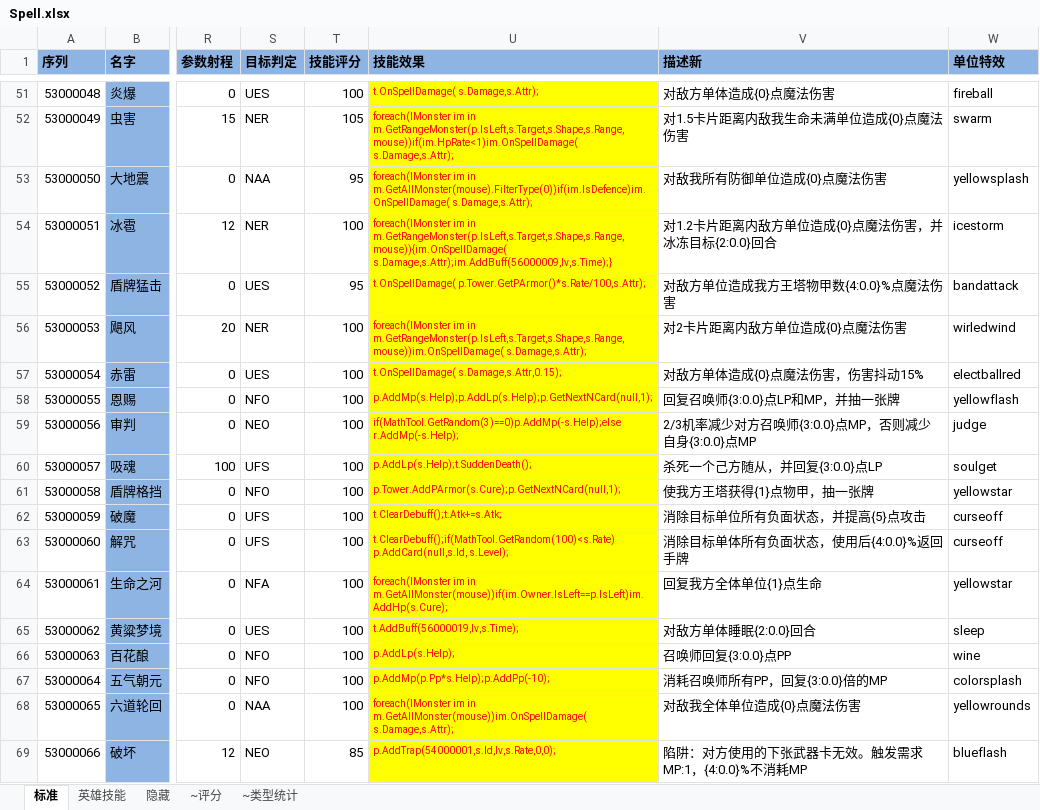
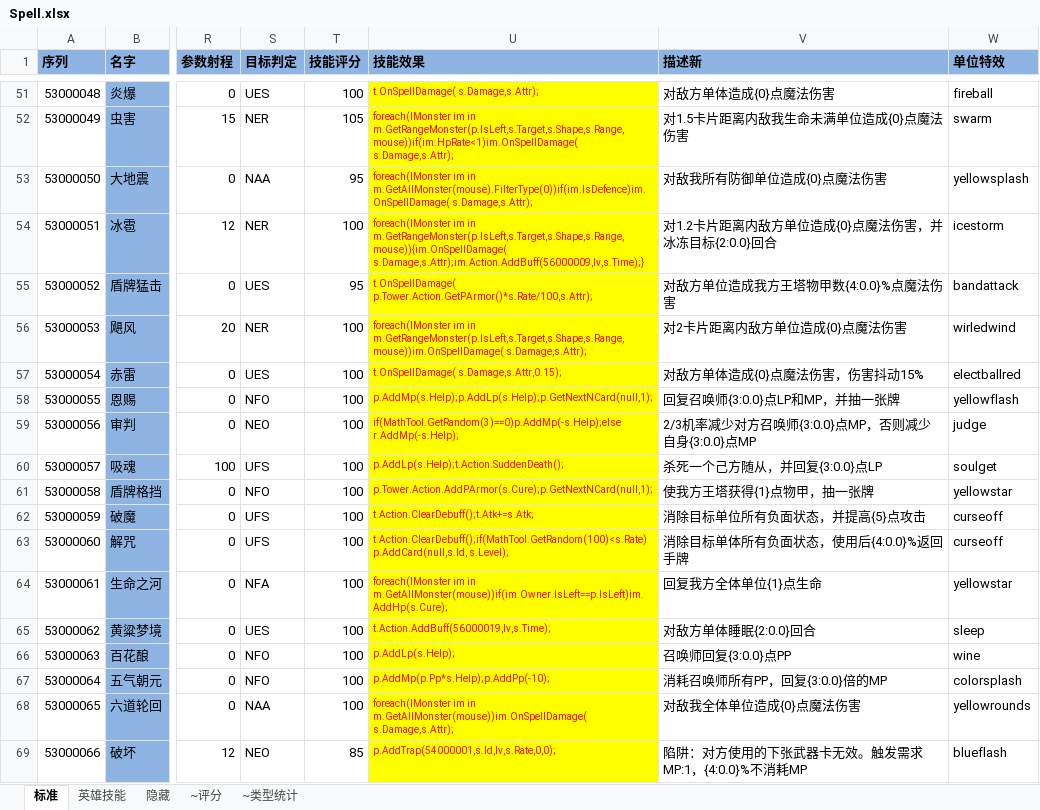
Before and after one commit to realeternia/TOMClassic, an Excel workbook: ConfigData/Xlsx/Spell.xlsx, sheet 标准, drawn as a sheet; only a part is shown, gaps mark what is left out; values as stored, in another font and other column widths than the file's, no borders; conditional formats and table styles not drawn; the diff covers the shown part only; the diff names each change by its address in the sheet, - before the commit and + after, or states it on an @@ line.

```diff
--- a/ConfigData/Xlsx/Spell.xlsx (sheet 标准)
+++ b/ConfigData/Xlsx/Spell.xlsx (sheet 标准)
-U54 (技能效果): …in m.GetRangeMonster(p.IsLeft,s.Target,s.Shape,s.Range,mouse)){im.OnSpellDamage( s.Damage,s.Attr);im.AddBuff(56000009,lv,s.Time);}
+U54 (技能效果): …in m.GetRangeMonster(p.IsLeft,s.Target,s.Shape,s.Range,mouse)){im.OnSpellDamage( s.Damage,s.Attr);im.Action.AddBuff(56000009,lv,s.Time);}
-U55 (技能效果): t.OnSpellDamage( p.Tower.GetPArmor()*s.Rate/100,s.Attr);
+U55 (技能效果): t.OnSpellDamage( p.Tower.Action.GetPArmor()*s.Rate/100,s.Attr);
-U60 (技能效果): p.AddLp(s.Help);t.SuddenDeath();
+U60 (技能效果): p.AddLp(s.Help);t.Action.SuddenDeath();
-U61 (技能效果): p.Tower.AddPArmor(s.Cure);p.GetNextNCard(null,1);
+U61 (技能效果): p.Tower.Action.AddPArmor(s.Cure);p.GetNextNCard(null,1);
-U62 (技能效果): t.ClearDebuff();t.Atk+=s.Atk;
+U62 (技能效果): t.Action.ClearDebuff();t.Atk+=s.Atk;
-U63 (技能效果): t.ClearDebuff();if(MathTool.GetRandom(100)<s.Rate) p.AddCard(null,s.Id, s.Level);
+U63 (技能效果): t.Action.ClearDebuff();if(MathTool.GetRandom(100)<s.Rate) p.AddCard(null,s.Id, s.Level);
-U65 (技能效果): t.AddBuff(56000019,lv,s.Time);
+U65 (技能效果): t.Action.AddBuff(56000019,lv,s.Time);
```
Also changed, not shown: 45 edited cells elsewhere in this sheet, sheet 英雄技能, sheet 隐藏, ConfigData/Xlsx/Equip.xlsx, ConfigData/Xlsx/Skill.xlsx, 13 other files.
